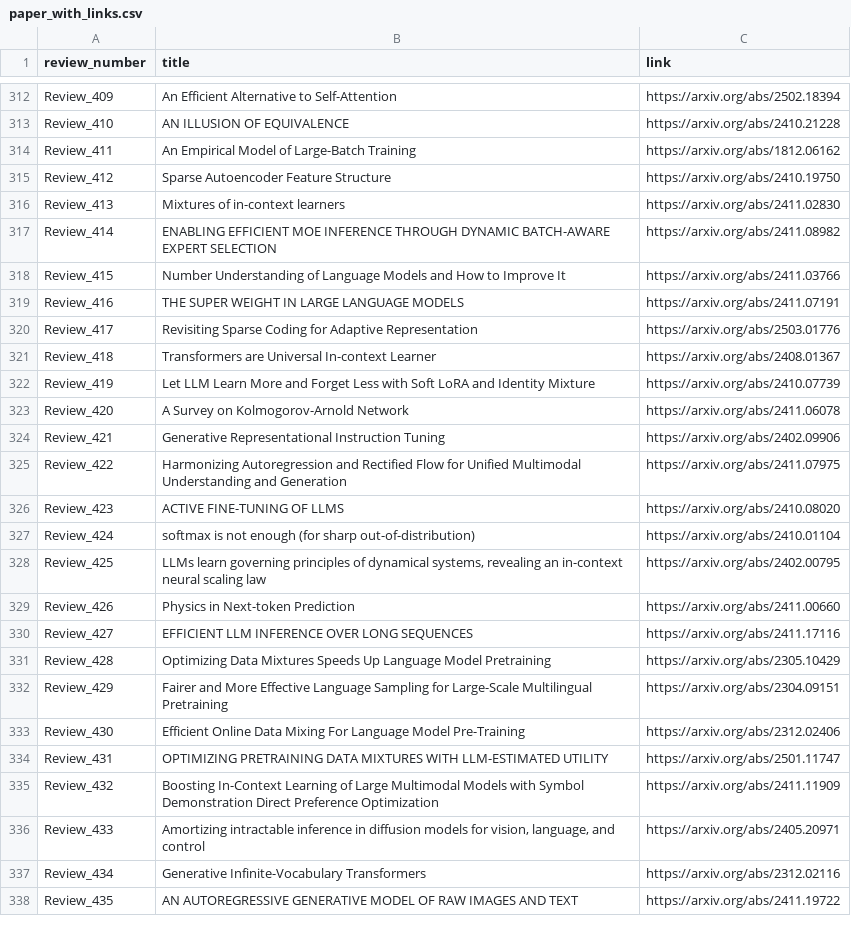
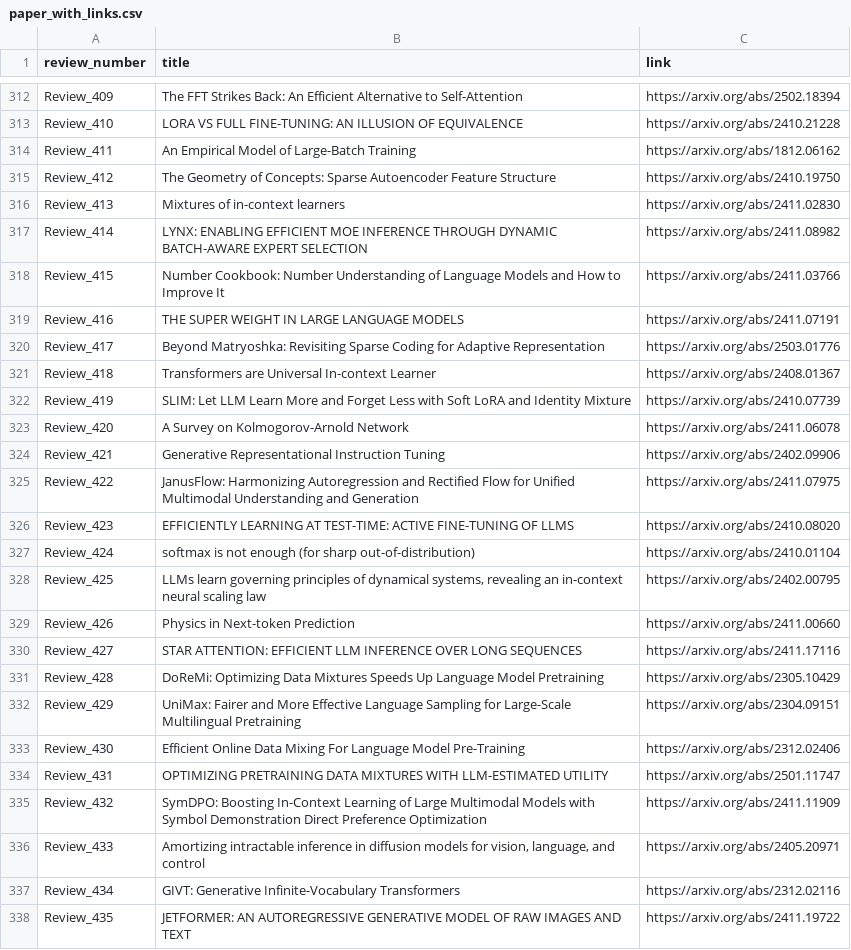
Before and after one commit to disouzam/merlihson-scientific-resources, a CSV file: mike-paper-reviews-all/reviews_metadata/paper_with_links.csv, drawn as a sheet; only a part is shown, gaps mark what is left out; the diff covers the shown part only; the diff names each change by its address in the sheet, - before the commit and + after, or states it on an @@ line.

```diff
--- a/mike-paper-reviews-all/reviews_metadata/paper_with_links.csv
+++ b/mike-paper-reviews-all/reviews_metadata/paper_with_links.csv
-B312 (title): An Efficient…
+B312 (title): The FFT Strikes Back: An Efficient…
-B313 (title): AN ILLUSION OF EQUIVALENCE
+B313 (title): LORA VS FULL FINE-TUNING: AN ILLUSION OF EQUIVALENCE
-B315 (title): Sparse Autoencoder…
+B315 (title): The Geometry of Concepts: Sparse Autoencoder…
-B317 (title): ENABLING EFFICIENT…
+B317 (title): LYNX: ENABLING EFFICIENT…
-B318 (title): Number Understanding of…
+B318 (title): Number Cookbook: Number Understanding of…
-B320 (title): Revisiting Sparse…
+B320 (title): Beyond Matryoshka: Revisiting Sparse…
-B322 (title): Let LLM…
+B322 (title): SLIM: Let LLM…
-B325 (title): Harmonizing Autoregression…
+B325 (title): JanusFlow: Harmonizing Autoregression…
-B326 (title): ACTIVE FINE-TUNING OF LLMS
+B326 (title): EFFICIENTLY LEARNING AT TEST-TIME: ACTIVE FINE-TUNING OF LLMS
-B330 (title): EFFICIENT LLM…
+B330 (title): STAR ATTENTION: EFFICIENT LLM…
-B331 (title): Optimizing Data…
+B331 (title): DoReMi: Optimizing Data…
-B332 (title): Fairer and…
+B332 (title): UniMax: Fairer and…
-B335 (title): Boosting In-Context…
+B335 (title): SymDPO: Boosting In-Context…
-B337 (title): Generative Infinite-Vocabulary…
+B337 (title): GIVT: Generative Infinite-Vocabulary…
-B338 (title): AN AUTOREGRESSIVE…
+B338 (title): JETFORMER: AN AUTOREGRESSIVE…
```
Also changed, not shown: 21 edited cells elsewhere in this file, 40 other files.
